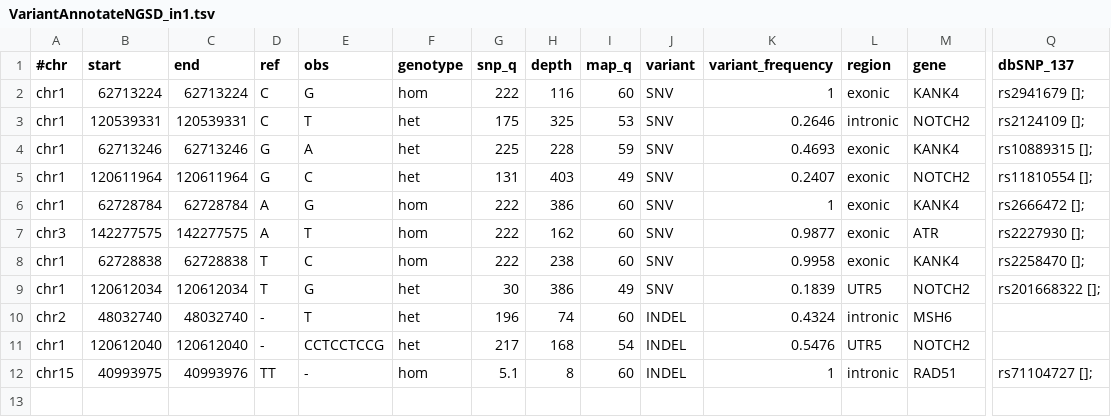
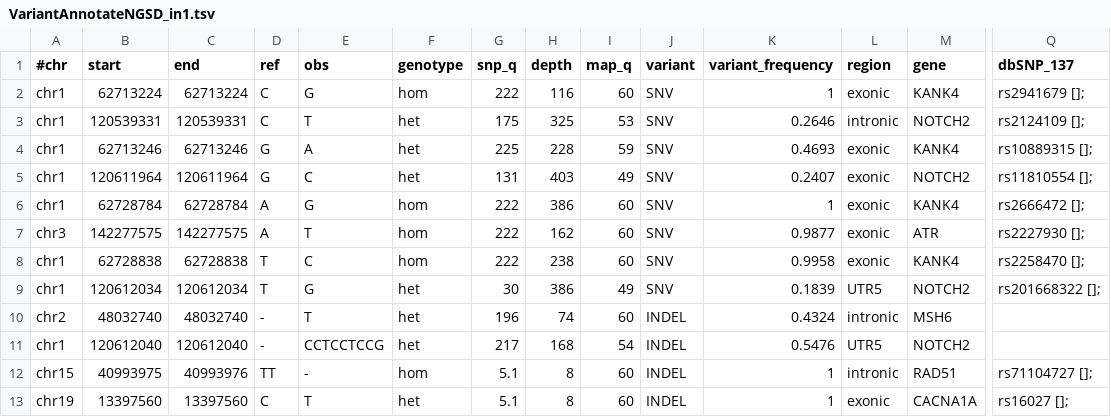
Before and after one commit to imgag/ngs-bits, a TSV file: src/tools-TEST/data_in/VariantAnnotateNGSD_in1.tsv, drawn as a sheet; only a part is shown, gaps mark what is left out; rows hold the shown columns only; the diff names each change by its address in the sheet, - before the commit and + after, or states it on an @@ line.

Commit message:
VariantAnnotateNGSD: replaced newline characters in comment annotations

```diff
--- a/src/tools-TEST/data_in/VariantAnnotateNGSD_in1.tsv
+++ b/src/tools-TEST/data_in/VariantAnnotateNGSD_in1.tsv
+row 13: chr19 | 13397560 | 13397560 | C | T | het | 5.1 | 8 | 60 | INDEL | 1 | exonic | CACNA1A | rs16027 [];
```
Also changed, not shown: 6 other files.
